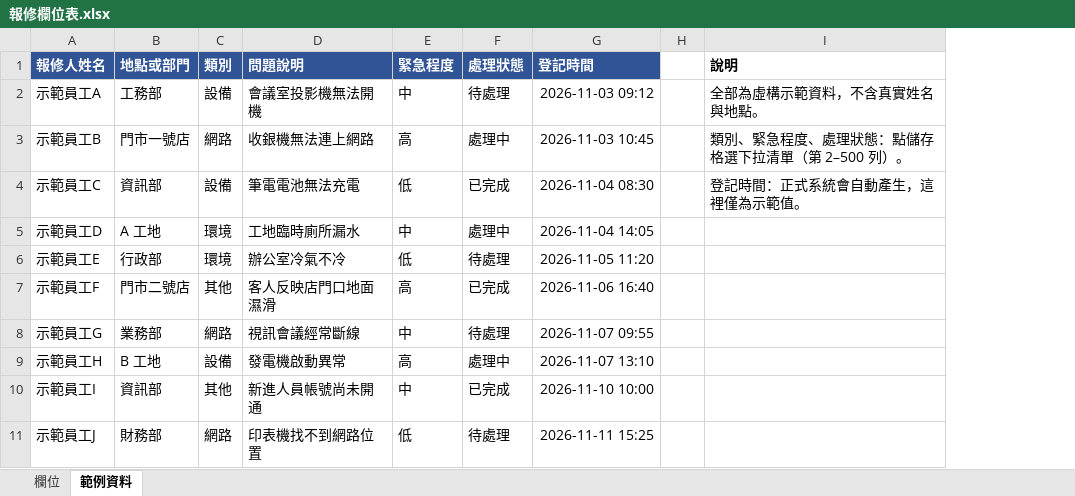
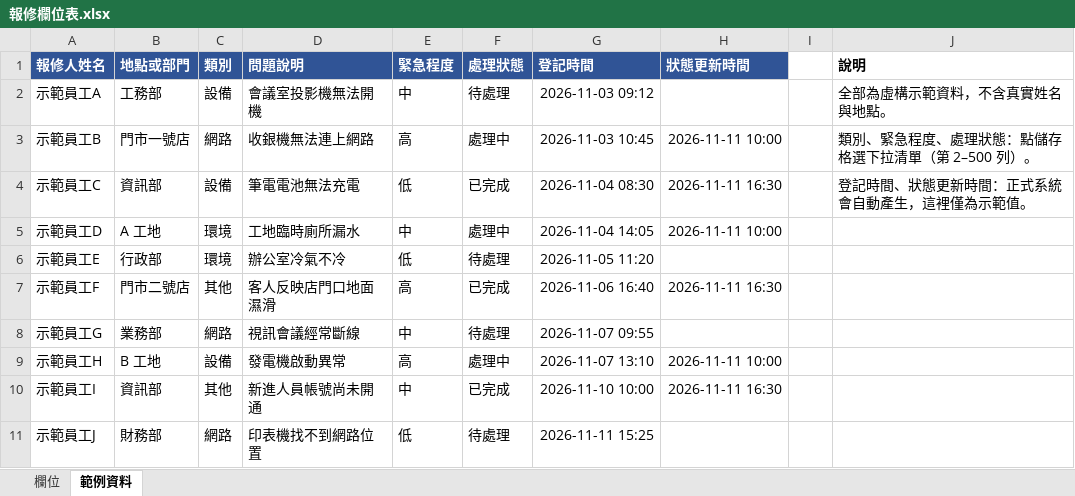
Before and after one commit to 3j1683/MSTUNG, an Excel workbook: 文件/報修欄位表.xlsx, sheet 範例資料, drawn as a sheet; values as stored, in another font and other column widths than the file's, no borders; addresses are those after the commit; the diff names each change by its address in the sheet, - before the commit and + after, or states it on an @@ line.

```diff
--- a/文件/報修欄位表.xlsx (sheet 範例資料)
+++ b/文件/報修欄位表.xlsx (sheet 範例資料)
+column H (狀態更新時間), rows 3-10: 2026-11-11 10:00 | 2026-11-11 16:30 | 2026-11-11 10:00 |  | 2026-11-11 16:30 |  | 2026-11-11 10:00 | 2026-11-11 16:30
-J4 (說明): 登記時間：正式系統會自動產生，這裡僅為示範值。
+J4 (說明): 登記時間、狀態更新時間：正式系統會自動產生，這裡僅為示範值。
```
Also changed, not shown: sheet 欄位, 13 other files.
